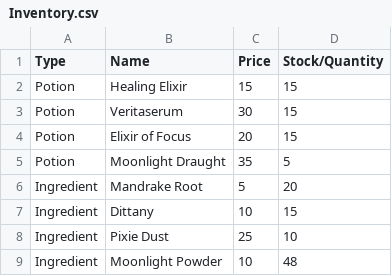
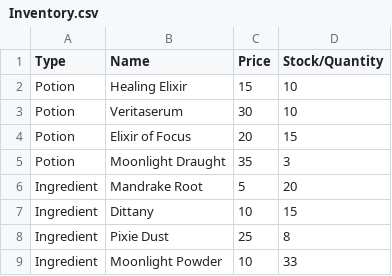
Before and after one commit to CaseyHeyrend/witch-s-potion-shop, a CSV file: Inventory.csv, drawn as a sheet.

Commit message:
Update inventory and statistics data; correct potion stock and ingredient counts

```diff
--- a/Inventory.csv
+++ b/Inventory.csv
@@ -1,9 +1,9 @@
 Type,Name,Price,Stock/Quantity
-Potion,Healing Elixir,15,15
-Potion,Veritaserum,30,15
+Potion,Healing Elixir,15,10
+Potion,Veritaserum,30,10
 Potion,Elixir of Focus,20,15
-Potion,Moonlight Draught,35,5
+Potion,Moonlight Draught,35,3
 Ingredient,Mandrake Root,5,20
 Ingredient,Dittany,10,15
-Ingredient,Pixie Dust,25,10
-Ingredient,Moonlight Powder,10,48
+Ingredient,Pixie Dust,25,8
+Ingredient,Moonlight Powder,10,33
```
Also changed, not shown: 3 other files.
